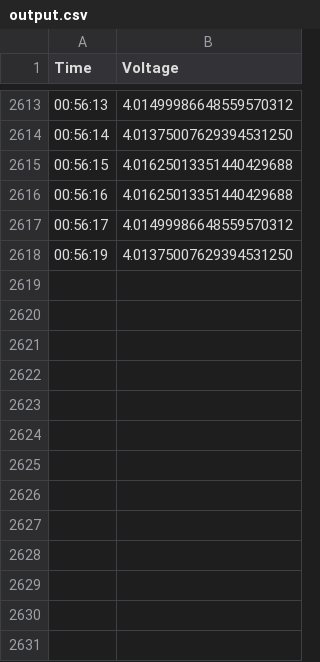
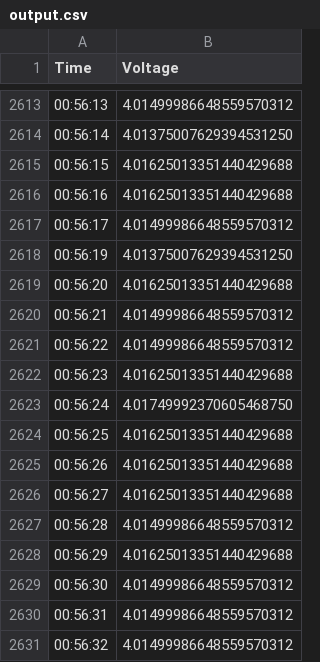
Before and after one commit to marchel99/STM32-Energy-Harvesting-Monitor, a CSV file: output.csv, drawn as a sheet; only a part is shown, gaps mark what is left out; the diff names each change by its address in the sheet, - before the commit and + after, or states it on an @@ line.

Commit message:
modified:   output.csv

```diff
--- a/output.csv
+++ b/output.csv
+row 2619: 00:56:20 | 4.01625013351440429688
+row 2620: 00:56:21 | 4.01499986648559570312
+row 2621: 00:56:22 | 4.01499986648559570312
+row 2622: 00:56:23 | 4.01625013351440429688
+row 2623: 00:56:24 | 4.01749992370605468750
+row 2624: 00:56:25 | 4.01625013351440429688
+row 2625: 00:56:26 | 4.01625013351440429688
+row 2626: 00:56:27 | 4.01625013351440429688
+row 2627: 00:56:28 | 4.01499986648559570312
+row 2628: 00:56:29 | 4.01625013351440429688
+row 2629: 00:56:30 | 4.01499986648559570312
+row 2630: 00:56:31 | 4.01499986648559570312
+row 2631: 00:56:32 | 4.01499986648559570312
```
